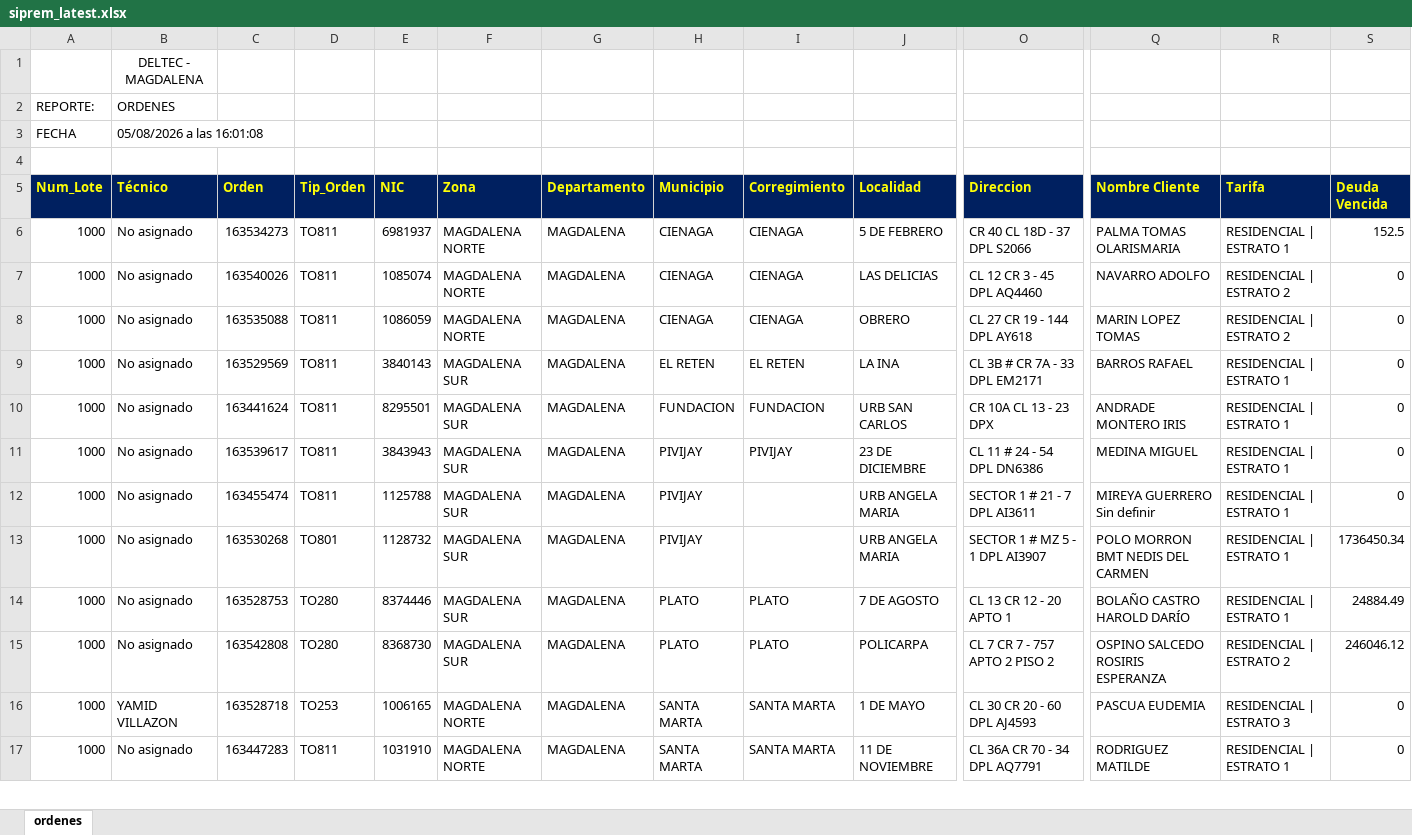
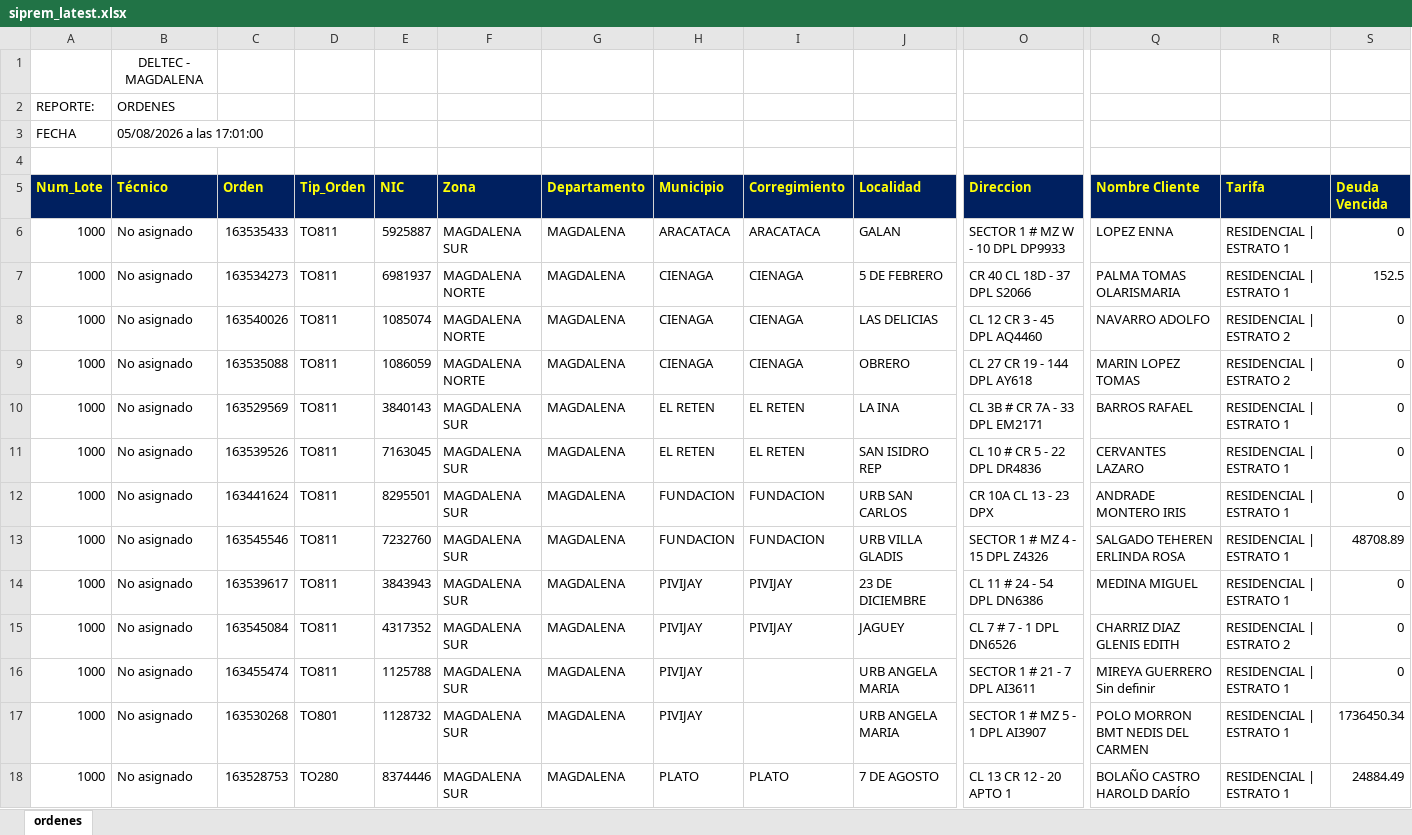
Before and after one commit to vikano27-debug/Dashboard_ING_VOA, an Excel workbook: siprem_latest.xlsx, sheet ordenes, drawn as a sheet; only a part is shown, gaps mark what is left out; the shorter side is filled out with more unchanged rows; values as stored, in another font and other column widths than the file's, no borders; rows hold the shown columns only; the diff covers the shown part only; the diff names each change by its address in the sheet, - before the commit and + after, or states it on an @@ line.

Commit message:
Actualizacion automatica SIPREM y Casuistica

```diff
--- a/siprem_latest.xlsx (sheet ordenes)
+++ b/siprem_latest.xlsx (sheet ordenes)
-B3 (Técnico): 05/08/2026 a las 16:01:08
+B3 (Técnico): 05/08/2026 a las 17:01:00
+row 6: 1000 | No asignado | 163535433 | TO811 | 5925887 | MAGDALENA SUR | MAGDALENA | ARACATACA | ARACATACA | GALAN | SECTOR 1 # MZ W - 10 DPL DP9933 | LOPEZ ENNA | RESIDENCIAL | ESTRATO 1 | 0
+row 11: 1000 | No asignado | 163539526 | TO811 | 7163045 | MAGDALENA SUR | MAGDALENA | EL RETEN | EL RETEN | SAN ISIDRO REP | CL 10 # CR 5 - 22 DPL DR4836 | CERVANTES LAZARO | RESIDENCIAL | ESTRATO 1 | 0
+row 13: 1000 | No asignado | 163545546 | TO811 | 7232760 | MAGDALENA SUR | MAGDALENA | FUNDACION | FUNDACION | URB VILLA GLADIS | SECTOR 1 # MZ 4 - 15 DPL Z4326 | SALGADO TEHEREN ERLINDA ROSA | RESIDENCIAL | ESTRATO 1 | 48708.89
+row 15: 1000 | No asignado | 163545084 | TO811 | 4317352 | MAGDALENA SUR | MAGDALENA | PIVIJAY | PIVIJAY | JAGUEY | CL 7 # 7 - 1 DPL DN6526 | CHARRIZ DIAZ GLENIS EDITH | RESIDENCIAL | ESTRATO 2 | 0
```
Also changed, not shown: 18 added rows, 16 removed rows and 26 edited cells elsewhere in this sheet.
